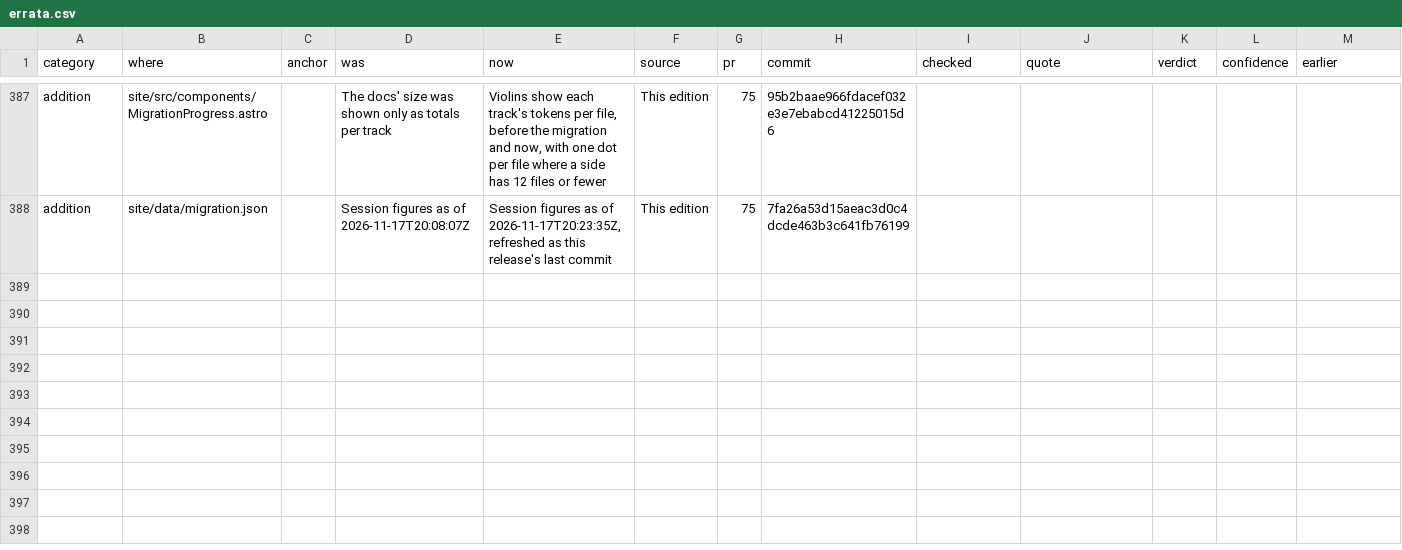
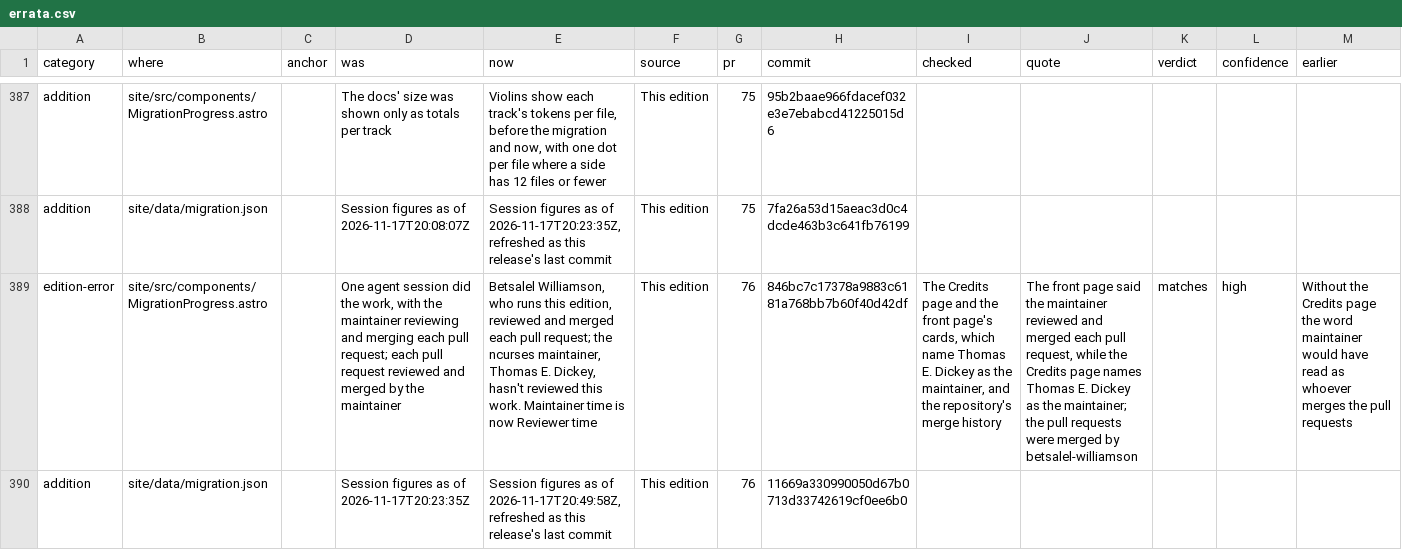
Before and after one commit to betsalel-williamson/ncurses, a CSV file: docs/appendix/errata.csv, drawn as a sheet; only a part is shown, gaps mark what is left out; the diff names each change by its address in the sheet, - before the commit and + after, or states it on an @@ line.

```diff
--- a/docs/appendix/errata.csv
+++ b/docs/appendix/errata.csv
+row 389: edition-error | site/src/components/MigrationProgress.astro |  | One agent session did the work, with the maintainer reviewing and merging each pull request; each pull request reviewed and merged by the maintainer | Betsalel Williamson, who runs this edition, reviewed and merged each pull request; the ncurses maintainer, Thomas E. Dickey, hasn't reviewed this work. Maintainer time is now Reviewer time | This edition | 76 | 846bc7c17378a9883c6181a768bb7b60f40d42df | The Credits page and the front page's cards, which name Thomas E. Dickey as the maintainer, and the repository's merge history | The front page said the maintainer reviewed and merged each pull request, while the Credits page names Thomas E. Dickey as the maintainer; the pull requests were merged by betsalel-williamson | matches | high | Without the Credits page the word maintainer would have read as whoever merges the pull requests
+row 390: addition | site/data/migration.json |  | Session figures as of 2026-11-17T20:23:35Z | Session figures as of 2026-11-17T20:49:58Z, refreshed as this release's last commit | This edition | 76 | 11669a330990050d67b0713d33742619cf0ee6b0
```
